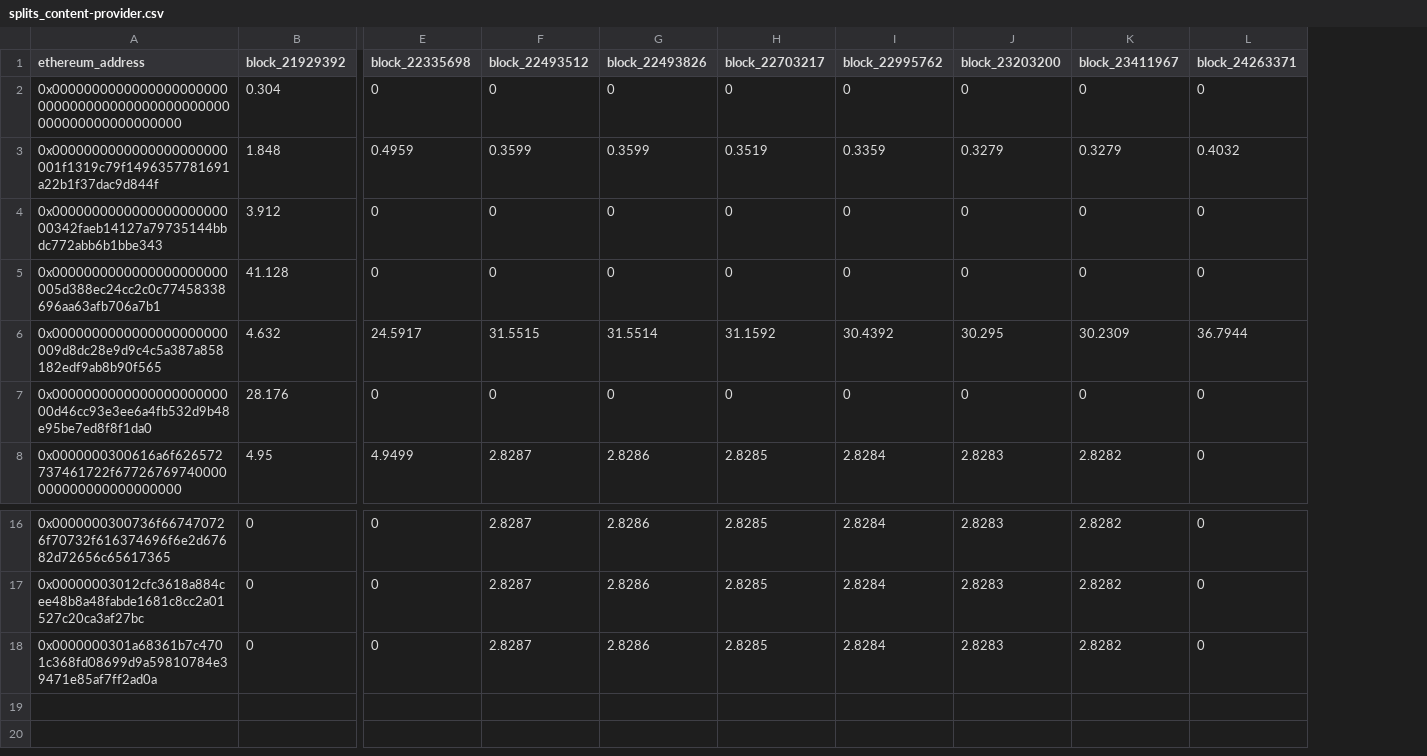
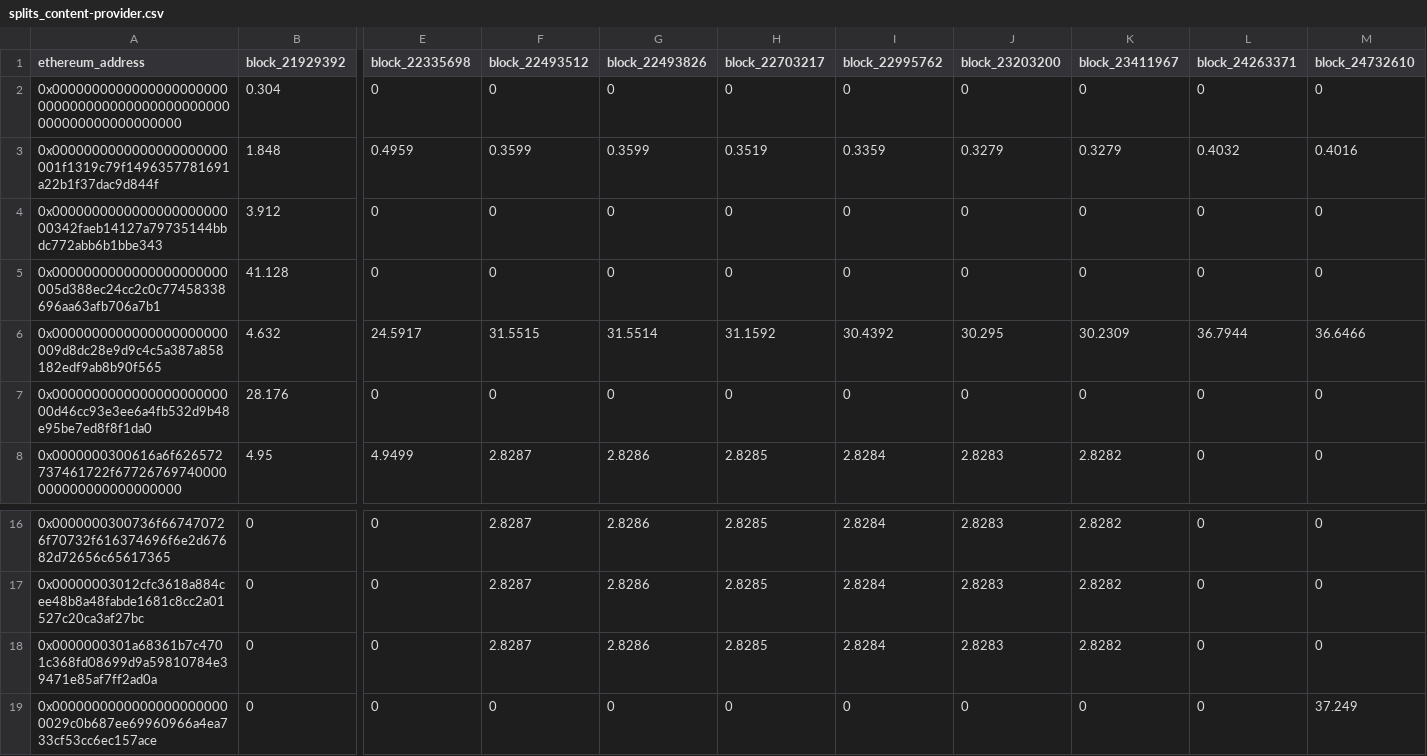
Before and after one commit to elimu-ai/web3-wiki, a CSV file: split-events/csvs/splits_content-provider.csv, drawn as a sheet; only a part is shown, gaps mark what is left out; rows hold the shown columns only; the diff names each change by its address in the sheet, - before the commit and + after, or states it on an @@ line.

Commit message:
chore(drips💧): split events csvs, nightly build

```diff
--- a/split-events/csvs/splits_content-provider.csv
+++ b/split-events/csvs/splits_content-provider.csv
+column M (block_24732610), rows 2-8: 0 | 0.4016 | 0 | 0 | 36.6466 | 0 | 0; rows 16-18: all 0
+row 19: 0x00000000000000000000000029c0b687ee69960966a4ea733cf53cc6ec157ace | 0 | 0 | 0 | 0 | 0 | 0 | 0 | 0 | 0 | 37.249
```
Also changed, not shown: split-events/csvs/splits_chat.csv, split-events/csvs/splits_common-utils.csv, 6 other files.
